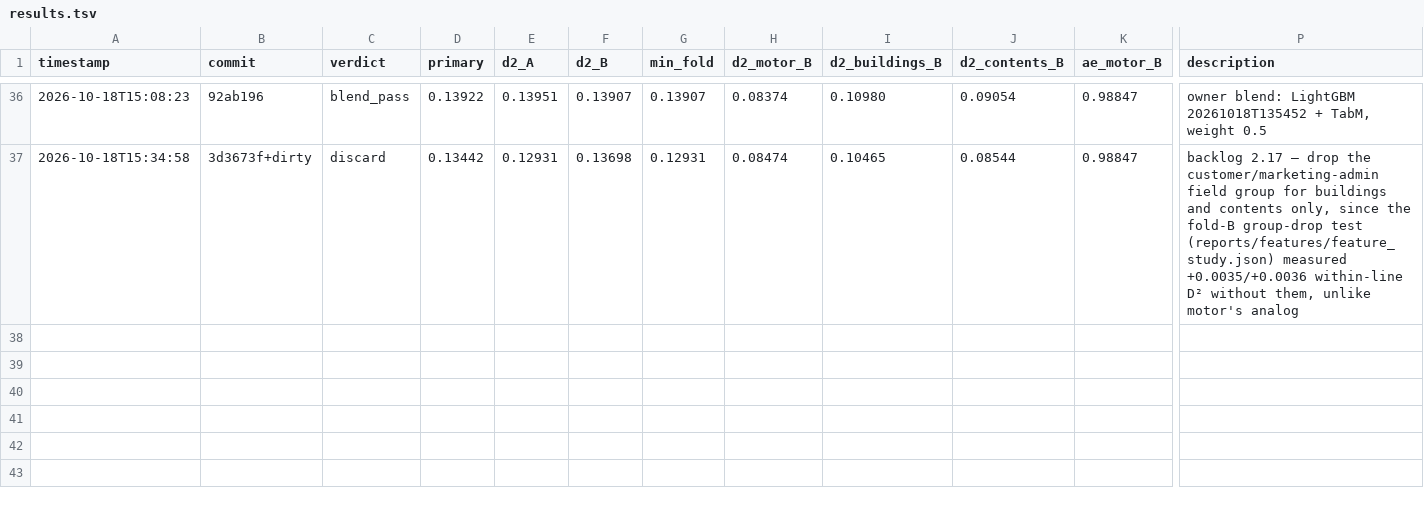
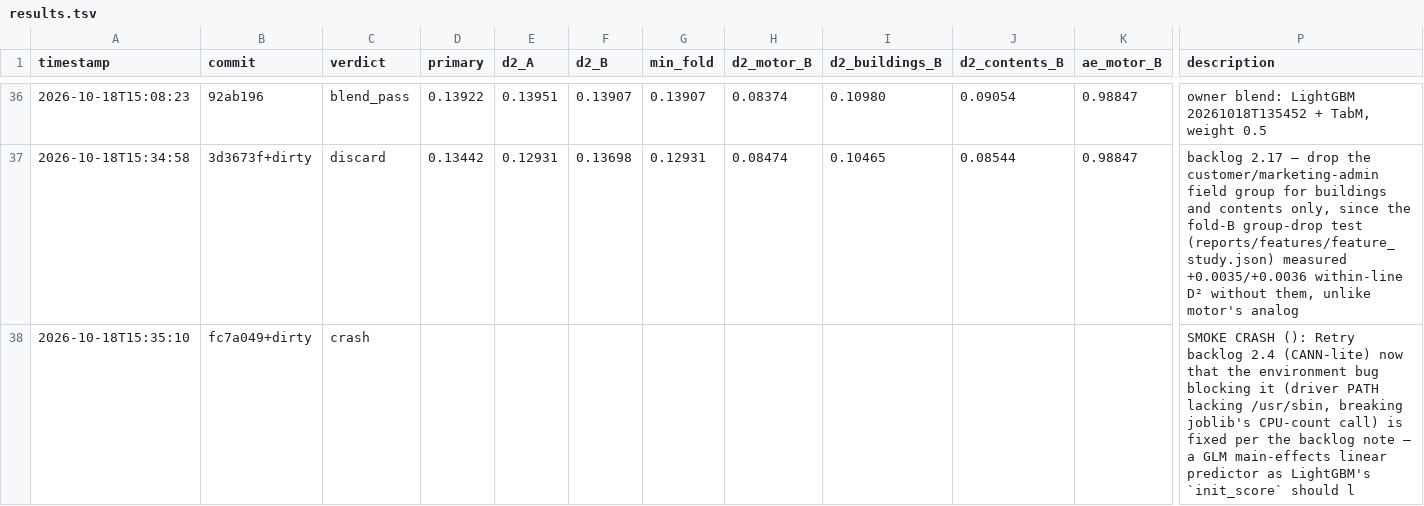
Before and after one commit to farmcoding/iaa-hackathon-2026, a TSV file: results.tsv, drawn as a sheet; only a part is shown, gaps mark what is left out; rows hold the shown columns only; the diff names each change by its address in the sheet, - before the commit and + after, or states it on an @@ line.

Commit message:
loop log: iteration 2 crash

```diff
--- a/results.tsv
+++ b/results.tsv
+row 38: 2026-10-18T15:35:10 | fc7a049+dirty | crash |  |  |  |  |  |  |  |  | SMOKE CRASH (): Retry backlog 2.4 (CANN-lite) now that the environment bug blocking it (driver PATH lacking /usr/sbin, breaking joblib's CPU-count call) is fixed per the backlog note — a GLM main-effects linear predictor as LightGBM's `init_score` should l
```
Also changed, not shown: 1 other file.
